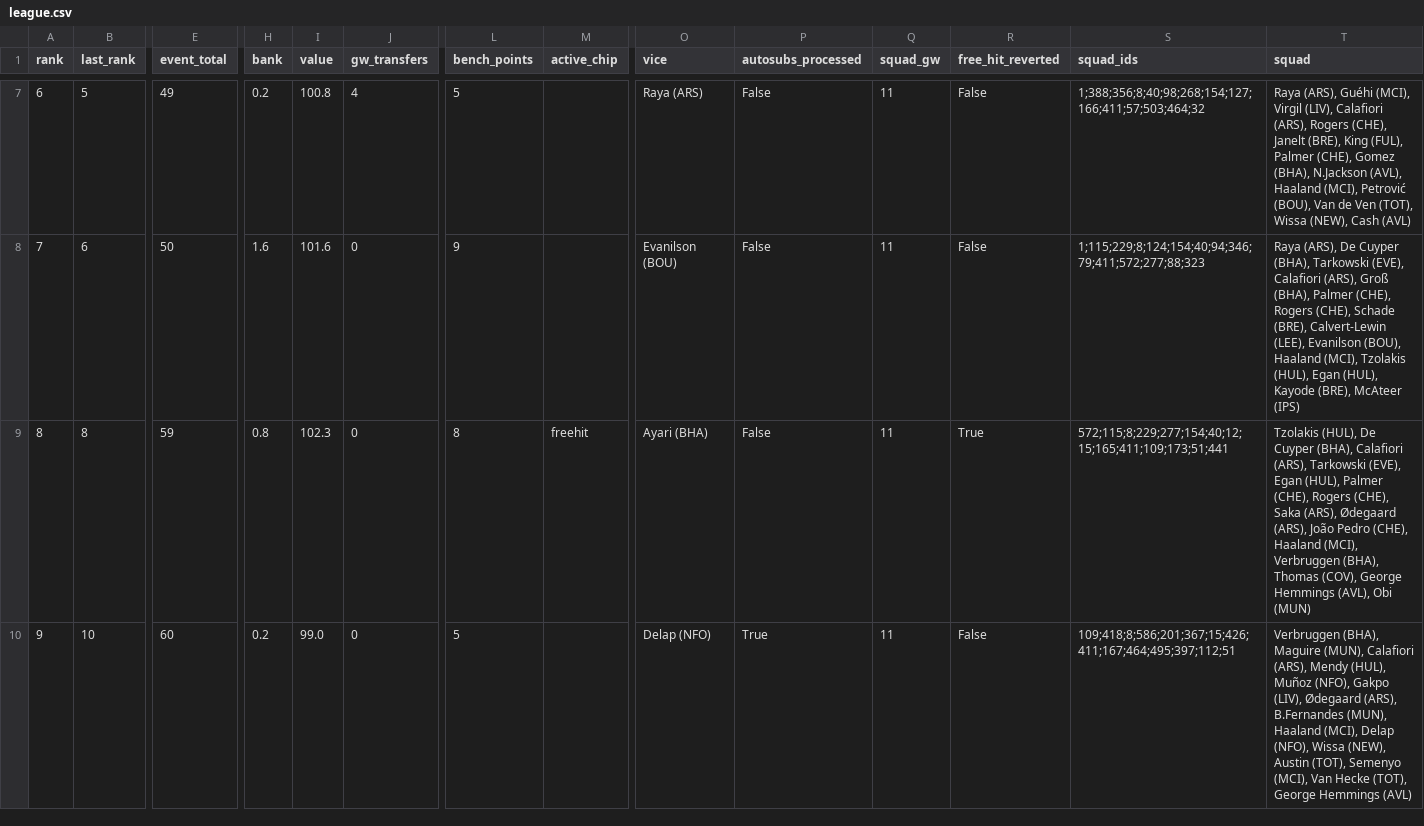
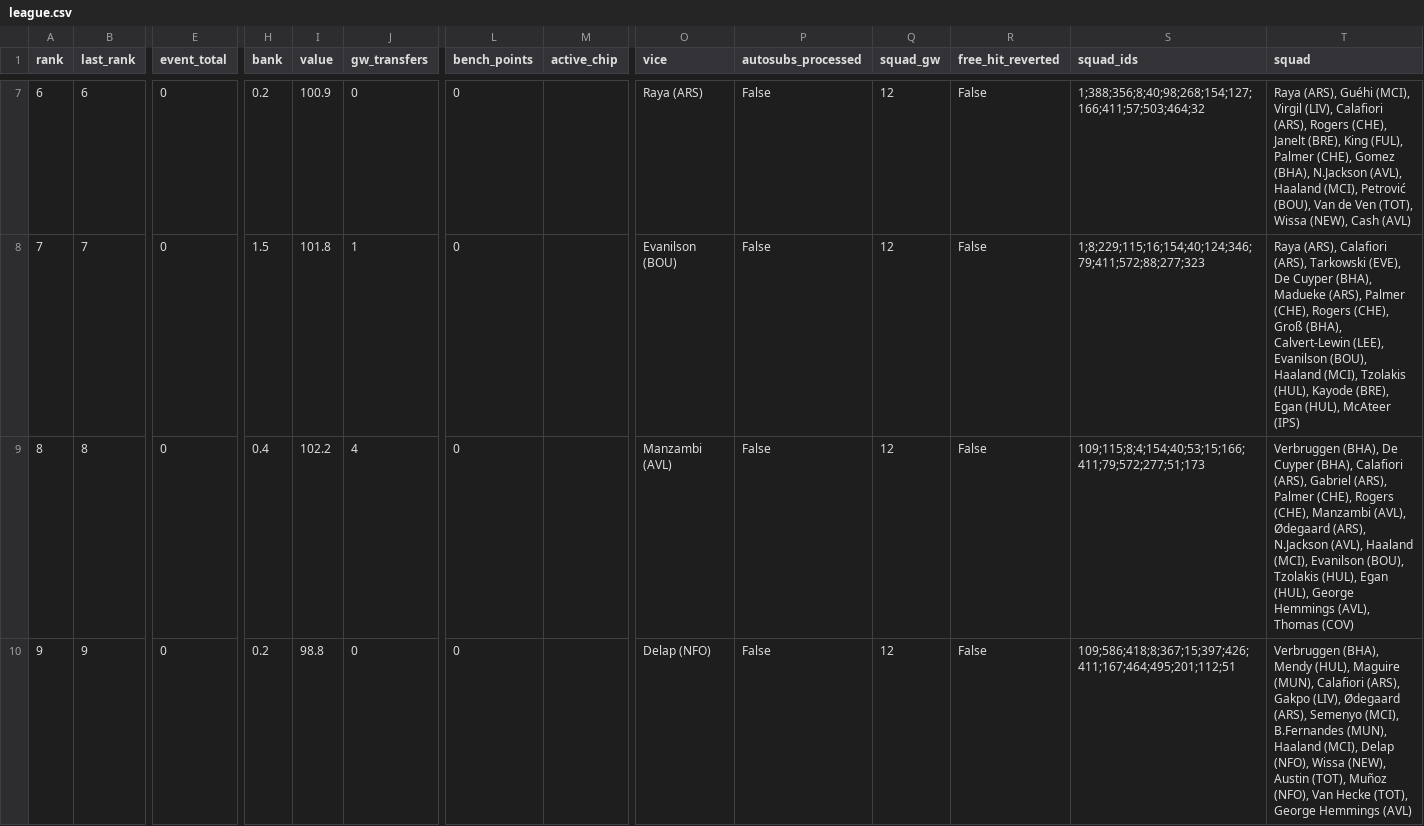
Before and after one commit to tsrng5b7zw-bot/sync, a CSV file: data/latest/league.csv, drawn as a sheet; only a part is shown, gaps mark what is left out; the diff covers the shown part only; the diff names each change by its address in the sheet, - before the commit and + after, or states it on an @@ line.

```diff
--- a/data/latest/league.csv
+++ b/data/latest/league.csv
-B7 (last_rank): 5
+B7 (last_rank): 6
-E7 (event_total): 49
+E7 (event_total): 0
-I7 (value): 100.8
+I7 (value): 100.9
-J7 (gw_transfers): 4
+J7 (gw_transfers): 0
-L7 (bench_points): 5
+L7 (bench_points): 0
-Q7:Q10 (squad_gw): 11
+Q7:Q10 (squad_gw): 12
-B8 (last_rank): 6
+B8 (last_rank): 7
-E8 (event_total): 50
+E8 (event_total): 0
-H8 (bank): 1.6
+H8 (bank): 1.5
-I8 (value): 101.6
+I8 (value): 101.8
-J8 (gw_transfers): 0
+J8 (gw_transfers): 1
-L8 (bench_points): 9
+L8 (bench_points): 0
-S8 (squad_ids): 1;115;229;8;124;154;40;94;346;79;411;572;277;88;323
+S8 (squad_ids): 1;8;229;115;16;154;40;124;346;79;411;572;88;277;323
-T8 (squad): Raya (ARS), De Cuyper (BHA), Tarkowski (EVE), Calafiori (ARS), Groß (BHA), Palmer (CHE), Rogers (CHE), Schade (BRE), Calvert-Lewin (LEE), Evanilson (BOU), Haaland (MCI), Tzolakis (HUL), Egan (HUL), Kayode (BRE), McAteer (IPS)
+T8 (squad): Raya (ARS), Calafiori (ARS), Tarkowski (EVE), De Cuyper (BHA), Madueke (ARS), Palmer (CHE), Rogers (CHE), Groß (BHA), Calvert-Lewin (LEE), Evanilson (BOU), Haaland (MCI), Tzolakis (HUL), Kayode (BRE), Egan (HUL), McAteer (IPS)
-E9 (event_total): 59
+E9 (event_total): 0
-H9 (bank): 0.8
+H9 (bank): 0.4
-I9 (value): 102.3
+I9 (value): 102.2
-J9 (gw_transfers): 0
+J9 (gw_transfers): 4
-L9 (bench_points): 8
+L9 (bench_points): 0
-M9 (active_chip): freehit
+M9 (active_chip): (empty)
-O9 (vice): Ayari (BHA)
+O9 (vice): Manzambi (AVL)
-R9 (free_hit_reverted): True
+R9 (free_hit_reverted): False
-S9 (squad_ids): 572;115;8;229;277;154;40;12;15;165;411;109;173;51;441
+S9 (squad_ids): 109;115;8;4;154;40;53;15;166;411;79;572;277;51;173
-T9 (squad): Tzolakis (HUL), De Cuyper (BHA), Calafiori (ARS), Tarkowski (EVE), Egan (HUL), Palmer (CHE), Rogers (CHE), Saka (ARS), Ødegaard (ARS), João Pedro (CHE), Haaland (MCI), Verbruggen (BHA), Thomas (COV), George Hemmings (AVL), Obi (MUN)
+T9 (squad): Verbruggen (BHA), De Cuyper (BHA), Calafiori (ARS), Gabriel (ARS), Palmer (CHE), Rogers (CHE), Manzambi (AVL), Ødegaard (ARS), N.Jackson (AVL), Haaland (MCI), Evanilson (BOU), Tzolakis (HUL), Egan (HUL), George Hemmings (AVL), Thomas (COV)
-B10 (last_rank): 10
+B10 (last_rank): 9
-E10 (event_total): 60
+E10 (event_total): 0
-I10 (value): 99.0
+I10 (value): 98.8
-L10 (bench_points): 5
+L10 (bench_points): 0
-P10 (autosubs_processed): True
+P10 (autosubs_processed): False
-S10 (squad_ids): 109;418;8;586;201;367;15;426;411;167;464;495;397;112;51
+S10 (squad_ids): 109;586;418;8;367;15;397;426;411;167;464;495;201;112;51
-T10 (squad): Verbruggen (BHA), Maguire (MUN), Calafiori (ARS), Mendy (HUL), Muñoz (NFO), Gakpo (LIV), Ødegaard (ARS), B.Fernandes (MUN), Haaland (MCI), Delap (NFO), Wissa (NEW), Austin (TOT), Semenyo (MCI), Van Hecke…
+T10 (squad): Verbruggen (BHA), Mendy (HUL), Maguire (MUN), Calafiori (ARS), Gakpo (LIV), Ødegaard (ARS), Semenyo (MCI), B.Fernandes (MUN), Haaland (MCI), Delap (NFO), Wissa (NEW), Austin (TOT), Muñoz (NFO), Van Hecke…
```
Also changed, not shown: 47 edited cells elsewhere in this file, data/latest/ownership.csv, data/latest/players.csv, 32 other files.
